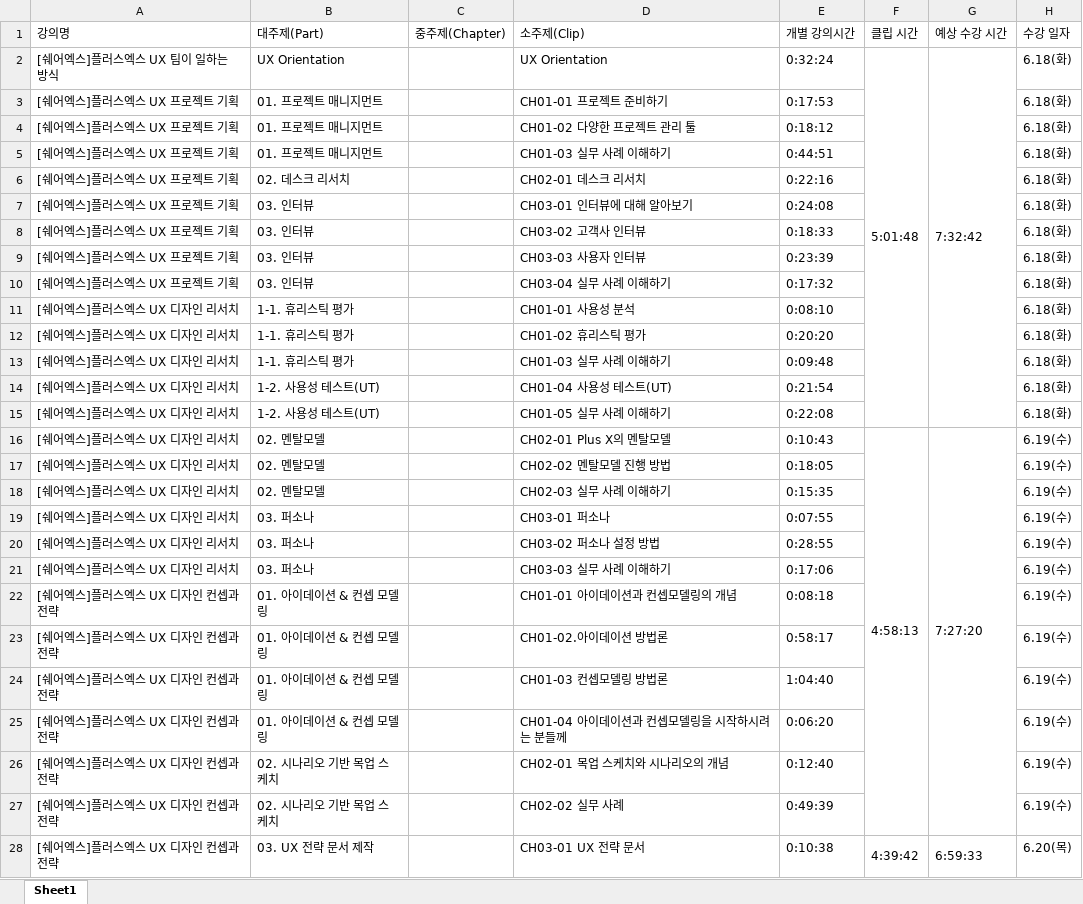
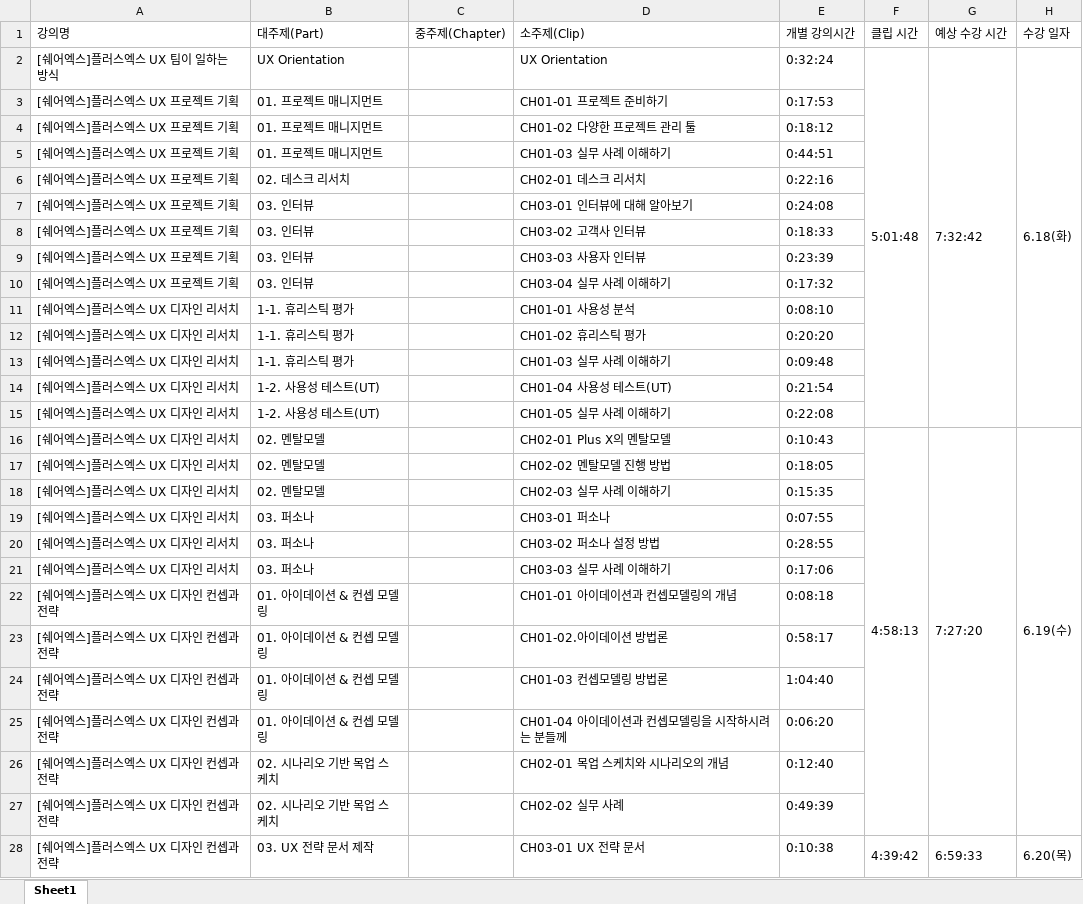
Before and after one commit to jspark9708/lecture-checker-p, an Excel workbook: excel_files/timetable.xlsx, sheet Sheet1, drawn as a sheet; only a part is shown; values as stored, in another font and other column widths than the file's, no cell formats; the diff covers the shown part only; the diff names each change by its address in the sheet, - before the commit and + after, or states it on an @@ line.

Commit message:
excel data update

```diff
--- a/excel_files/timetable.xlsx (sheet Sheet1)
+++ b/excel_files/timetable.xlsx (sheet Sheet1)
+H2:H15 merged
-H3:H15 (수강 일자): 6.18(화)
+H3:H15 (수강 일자): (empty)
+H16:H27 merged
-H17:H27 (수강 일자): 6.19(수)
+H17:H27 (수강 일자): (empty)
+H28:H49 merged
```
Also changed, not shown: 331 edited cells and merged cells elsewhere in this sheet, cell formats.
